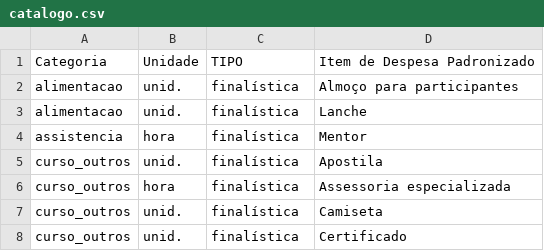
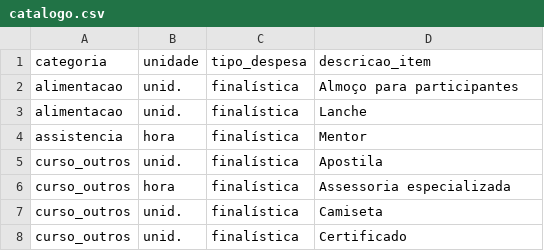
Before and after one commit to MDSSisec/SPFD-TED_Publico, a CSV file: catalogo.csv, drawn as a sheet; only a part is shown; removed rows and columns are numbered as before the commit, all else as after; the diff names each change by its address in the sheet, - before the commit and + after, or states it on an @@ line.

Commit message:
Quickfix no cabecalho do catalogo

```diff
--- a/catalogo.csv
+++ b/catalogo.csv
-row 1: Categoria | Unidade | TIPO | Item de Despesa Padronizado
+row 1: categoria | unidade | tipo_despesa | descricao_item
```
